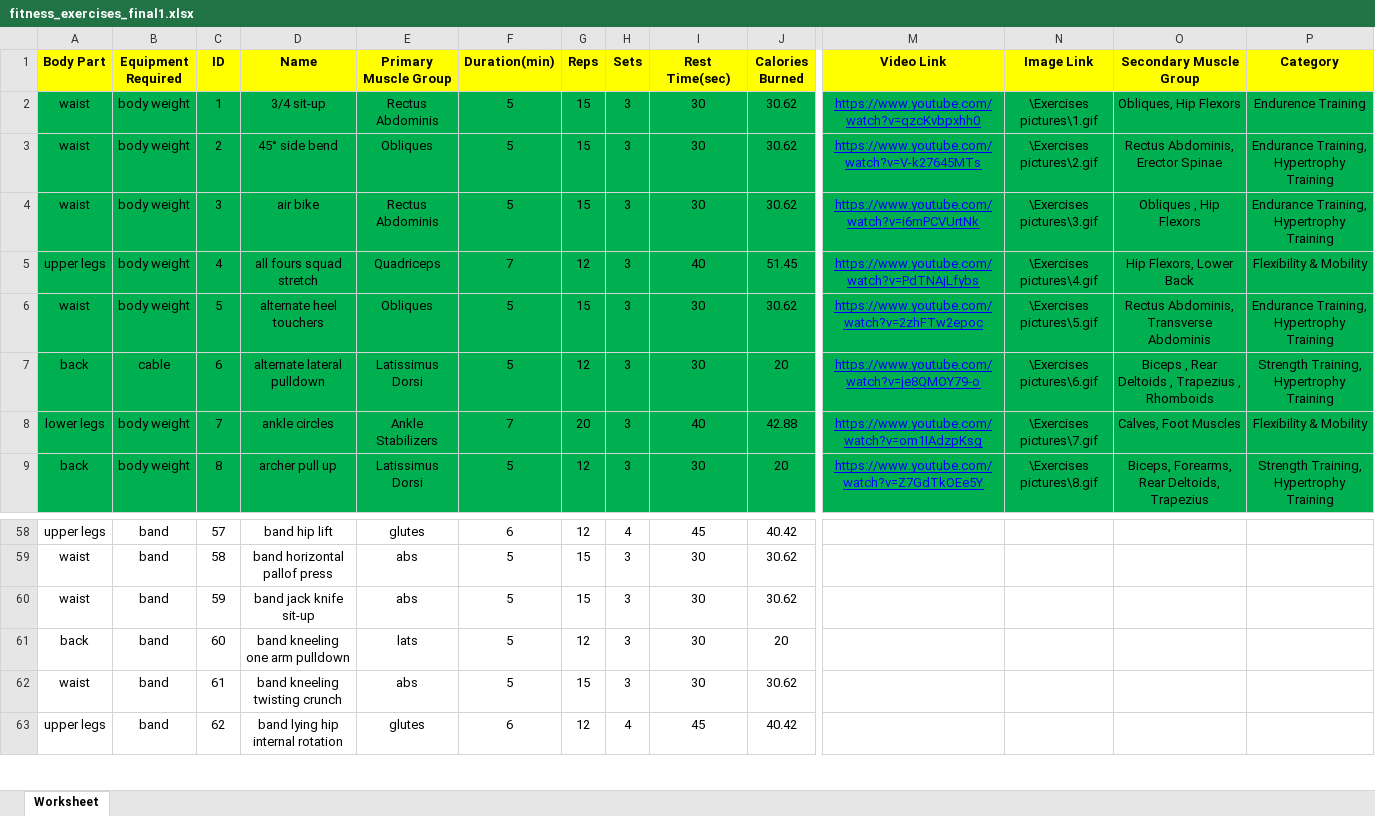
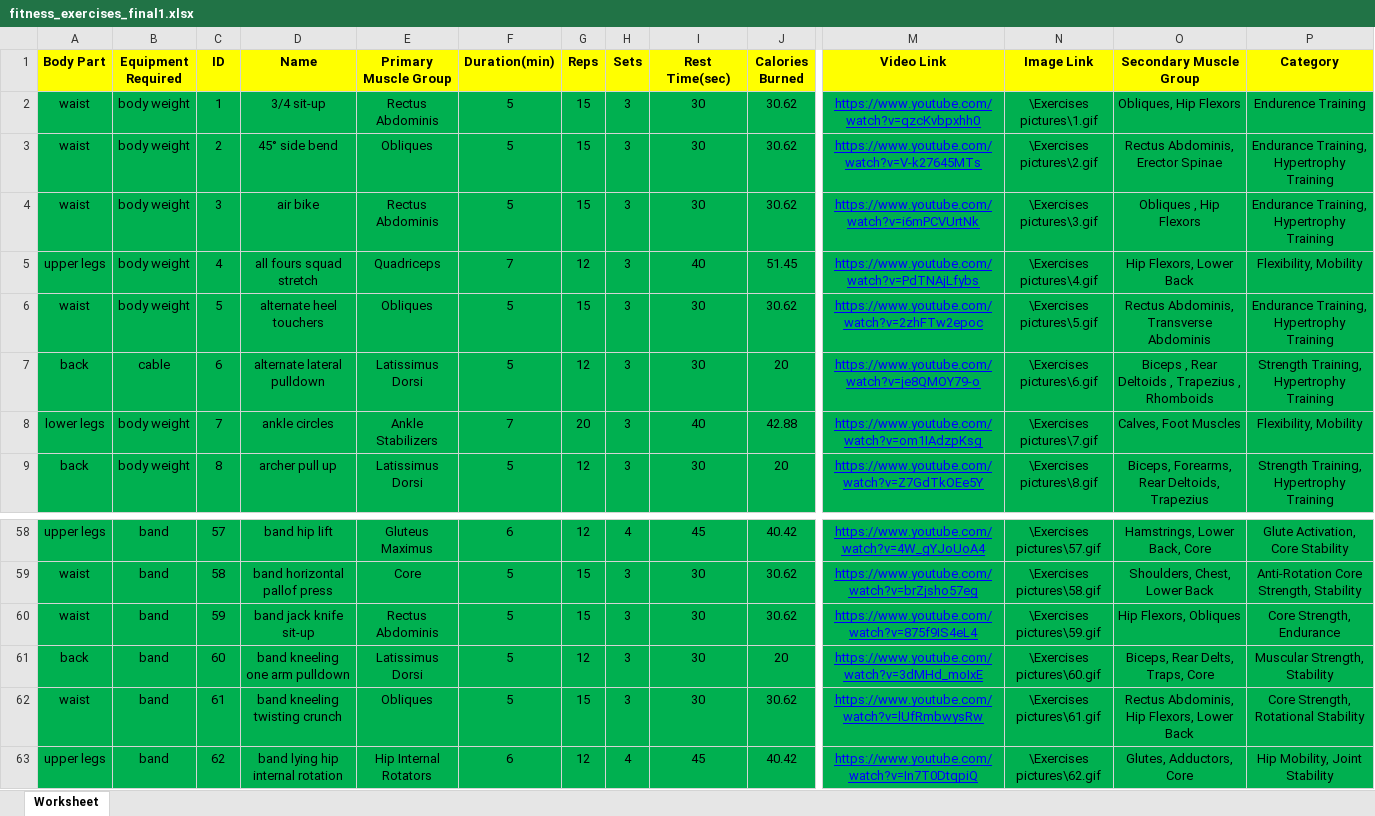
Before and after one commit to Aya-Mouff/Data-Workout-Planner, an Excel workbook: fitness_exercises_final1.xlsx, sheet Worksheet, drawn as a sheet; only a part is shown, gaps mark what is left out; values as stored, in another font and other column widths than the file's, no borders; the diff covers the shown part only; the diff names each change by its address in the sheet, - before the commit and + after, or states it on an @@ line.

```diff
--- a/fitness_exercises_final1.xlsx (sheet Worksheet)
+++ b/fitness_exercises_final1.xlsx (sheet Worksheet)
-P5 (Category): Flexibility & Mobility
+P5 (Category): Flexibility, Mobility
-P8 (Category): Flexibility & Mobility
+P8 (Category): Flexibility, Mobility
-A58:P63 fill: none
+A58:P63 fill: #00B050
-E58 (Primary Muscle Group): glutes
+E58 (Primary Muscle Group): Gluteus Maximus
-M58 (Video Link): (empty)
+M58 (Video Link): https://www.youtube.com/watch?v=4W_gYJoUoA4
-N58 (Image Link): (empty)
+N58 (Image Link): \Exercises pictures\57.gif
-O58 (Secondary Muscle Group): (empty)
+O58 (Secondary Muscle Group): Hamstrings, Lower Back, Core
-P58 (Category): (empty)
+P58 (Category): Glute Activation, Core Stability
-E59 (Primary Muscle Group): abs
+E59 (Primary Muscle Group): Core
-M59 (Video Link): (empty)
+M59 (Video Link): https://www.youtube.com/watch?v=brZjsho57eg
-N59 (Image Link): (empty)
+N59 (Image Link): \Exercises pictures\58.gif
-O59 (Secondary Muscle Group): (empty)
+O59 (Secondary Muscle Group): Shoulders, Chest, Lower Back
-P59 (Category): (empty)
+P59 (Category): Anti-Rotation Core Strength, Stability
-E60 (Primary Muscle Group): abs
+E60 (Primary Muscle Group): Rectus Abdominis
-M60 (Video Link): (empty)
+M60 (Video Link): https://www.youtube.com/watch?v=875f9IS4eL4
-N60 (Image Link): (empty)
+N60 (Image Link): \Exercises pictures\59.gif
-O60 (Secondary Muscle Group): (empty)
+O60 (Secondary Muscle Group): Hip Flexors, Obliques
-P60 (Category): (empty)
+P60 (Category): Core Strength, Endurance
-E61 (Primary Muscle Group): lats
+E61 (Primary Muscle Group): Latissimus Dorsi
-M61 (Video Link): (empty)
+M61 (Video Link): https://www.youtube.com/watch?v=3dMHd_moIxE
-N61 (Image Link): (empty)
+N61 (Image Link): \Exercises pictures\60.gif
-O61 (Secondary Muscle Group): (empty)
+O61 (Secondary Muscle Group): Biceps, Rear Delts, Traps, Core
-P61 (Category): (empty)
+P61 (Category): Muscular Strength, Stability
-E62 (Primary Muscle Group): abs
+E62 (Primary Muscle Group): Obliques
-M62 (Video Link): (empty)
+M62 (Video Link): https://www.youtube.com/watch?v=lUfRmbwysRw
-N62 (Image Link): (empty)
+N62 (Image Link): \Exercises pictures\61.gif
-O62 (Secondary Muscle Group): (empty)
+O62 (Secondary Muscle Group): Rectus Abdominis, Hip Flexors, Lower Back
-P62 (Category): (empty)
+P62 (Category): Core Strength, Rotational Stability
-E63 (Primary Muscle Group): glutes
+E63 (Primary Muscle Group): Hip Internal Rotators
-M63 (Video Link): (empty)
+M63 (Video Link): https://www.youtube.com/watch?v=In7T0DtqpiQ
-N63 (Image Link): (empty)
+N63 (Image Link): \Exercises pictures\62.gif
-O63 (Secondary Muscle Group): (empty)
+O63 (Secondary Muscle Group): Glutes, Adductors, Core
-P63 (Category): (empty)
+P63 (Category): Hip Mobility, Joint Stability
```
Also changed, not shown: 2 removed rows, 282 edited cells and cell formats elsewhere in this sheet.
